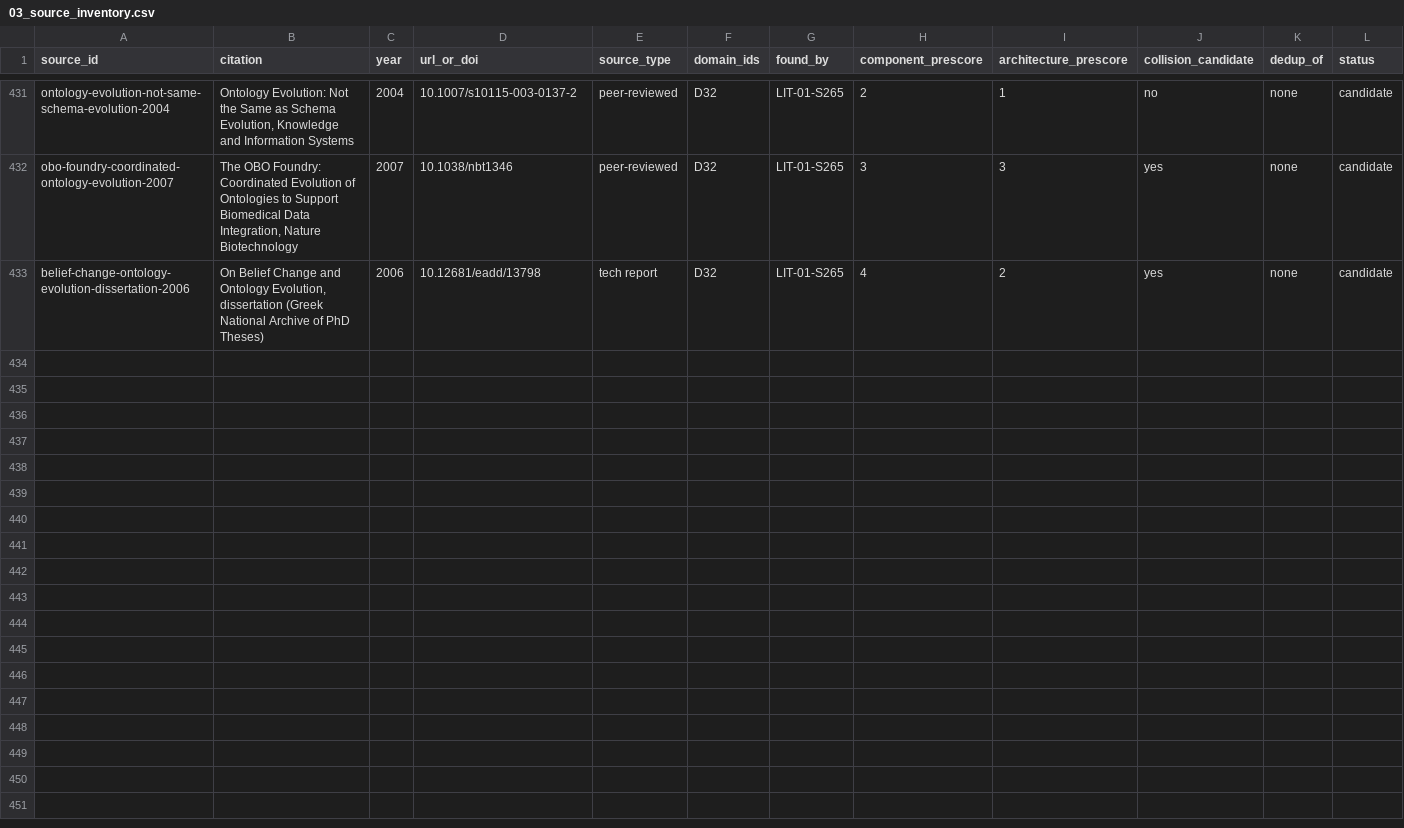
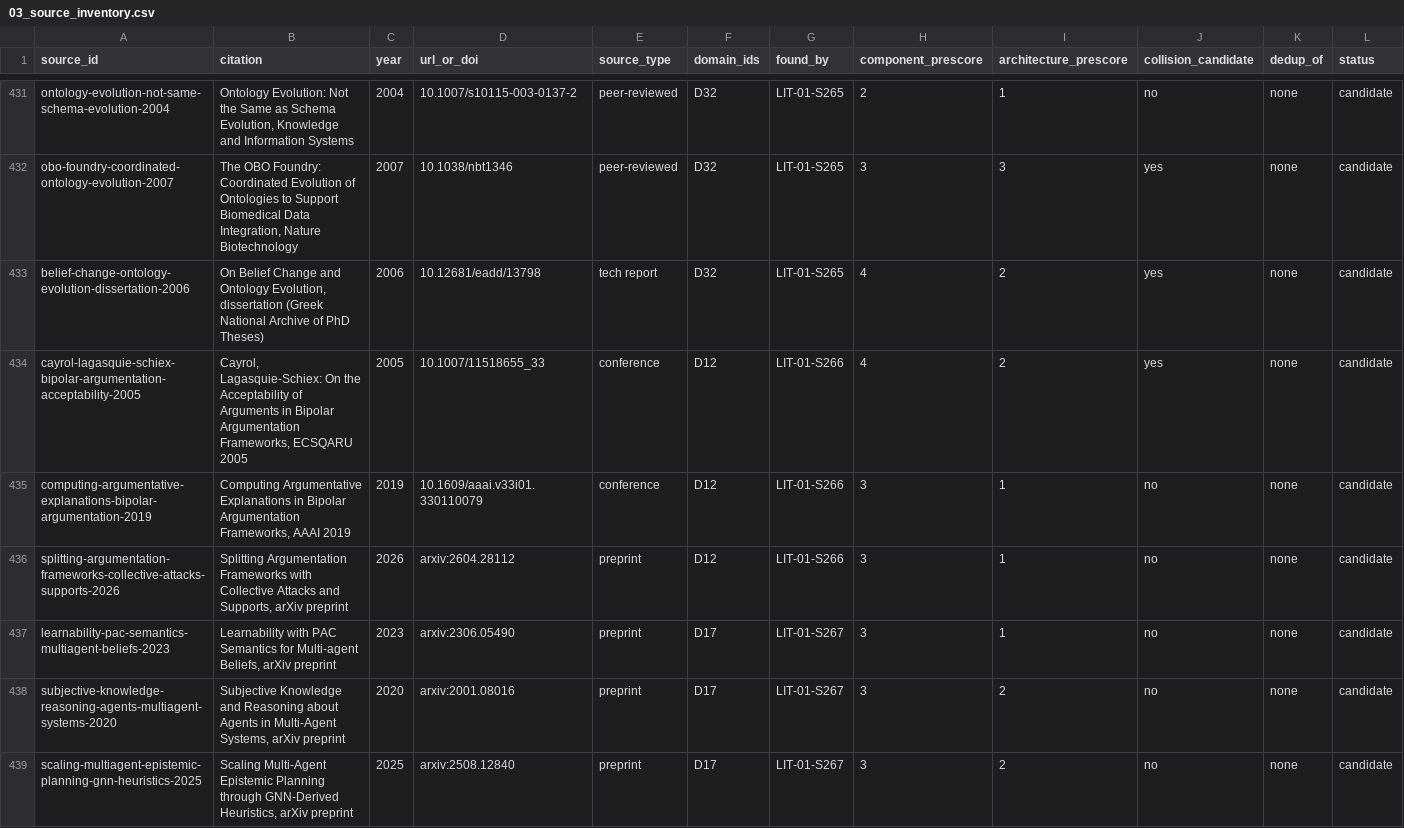
Before and after one commit to therealestmatthew/d-system, a CSV file: research/literature-review/03_source_inventory.csv, drawn as a sheet; only a part is shown, gaps mark what is left out; rows hold the shown columns only; the diff names each change by its address in the sheet, - before the commit and + after, or states it on an @@ line.

Commit message:
Fix cycle 1 (X4 extraction): inventory rows for S266-S267
Adds the 6 inventory rows the LIT-01-S266 (D12) and LIT-01-S267 (D17)
ledger rows kept, closing the gate's kept-but-uninventoried count from
6 back to 0 campaign-wide: three bipolar-argumentation-framework sources
(Cayrol and Lagasquie-Schiex's foundational attack/support paper, its
AAAI 2019 explanation-generation extension, and a 2026 collective-attacks
extension) for D12, and three multi-agent-belief sources (PAC-semantics
learnability, subjective knowledge about other agents, and GNN-scaled
epistemic planning) for D17.

Checked all six against the existing 432 rows by exact url_or_doi match
and by title-overlap scoring before adding; none are duplicates.

Adds one terminology-map entry: the bipolar framework's support relation,
independent of and paired with the attack relation already anchored in
the D12 section — a field term the existing D12/D17 sections did not
carry, mapping onto D-System's H3 (conflict)/H4 (convergence) duality.
The three D17 sources extend concepts the D17 section already maps
(multi-agent belief representation, epistemic planning) rather than
establishing new field terms, so no additional D17 entries were added.

Pre-existing 432 inventory rows and the 268-line CRLF ledger are
untouched (verified byte-identical); no searches of my own were run.

```diff
--- a/research/literature-review/03_source_inventory.csv
+++ b/research/literature-review/03_source_inventory.csv
+row 434: cayrol-lagasquie-schiex-bipolar-argumentation-acceptability-2005 | Cayrol, Lagasquie-Schiex: On the Acceptability of Arguments in Bipolar Argumentation Frameworks, ECSQARU 2005 | 2005 | 10.1007/11518655_33 | conference | D12 | LIT-01-S266 | 4 | 2 | yes | none | candidate
+row 435: computing-argumentative-explanations-bipolar-argumentation-2019 | Computing Argumentative Explanations in Bipolar Argumentation Frameworks, AAAI 2019 | 2019 | 10.1609/aaai.v33i01.330110079 | conference | D12 | LIT-01-S266 | 3 | 1 | no | none | candidate
+row 436: splitting-argumentation-frameworks-collective-attacks-supports-2026 | Splitting Argumentation Frameworks with Collective Attacks and Supports, arXiv preprint | 2026 | arxiv:2604.28112 | preprint | D12 | LIT-01-S266 | 3 | 1 | no | none | candidate
+row 437: learnability-pac-semantics-multiagent-beliefs-2023 | Learnability with PAC Semantics for Multi-agent Beliefs, arXiv preprint | 2023 | arxiv:2306.05490 | preprint | D17 | LIT-01-S267 | 3 | 1 | no | none | candidate
+row 438: subjective-knowledge-reasoning-agents-multiagent-systems-2020 | Subjective Knowledge and Reasoning about Agents in Multi-Agent Systems, arXiv preprint | 2020 | arxiv:2001.08016 | preprint | D17 | LIT-01-S267 | 3 | 2 | no | none | candidate
+row 439: scaling-multiagent-epistemic-planning-gnn-heuristics-2025 | Scaling Multi-Agent Epistemic Planning through GNN-Derived Heuristics, arXiv preprint | 2025 | arxiv:2508.12840 | preprint | D17 | LIT-01-S267 | 3 | 2 | no | none | candidate
```
Also changed, not shown: 1 other file.
